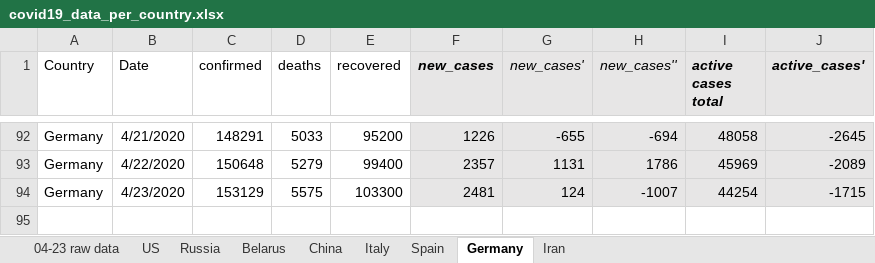
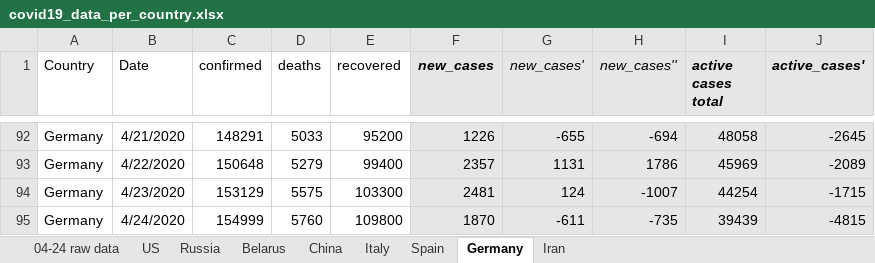
Before and after one commit to ikopyl/COVID-19_Daily_Stats, an Excel workbook: data_analysis_excel/covid19_data_per_country.xlsx, sheet Germany, drawn as a sheet; only a part is shown, gaps mark what is left out; values as stored, in another font and other column widths than the file's, no borders; charts and pictures not drawn; the diff names each change by its address in the sheet, - before the commit and + after, or states it on an @@ line.

```diff
--- a/data_analysis_excel/covid19_data_per_country.xlsx (sheet Germany)
+++ b/data_analysis_excel/covid19_data_per_country.xlsx (sheet Germany)
-sheet tab: 04-23 raw data
+sheet tab: 04-24 raw data
+row 95: Germany | 4/24/2020 | 154999 | 5760 | 109800 | 1870 | -611 | -735 | 39439 | -4815
```
Also changed, not shown: sheet Belarus, sheet Russia, sheet Spain, sheet US, sheet Iran, sheet Italy, 1 more sheet, charts or pictures, 1 other file.
